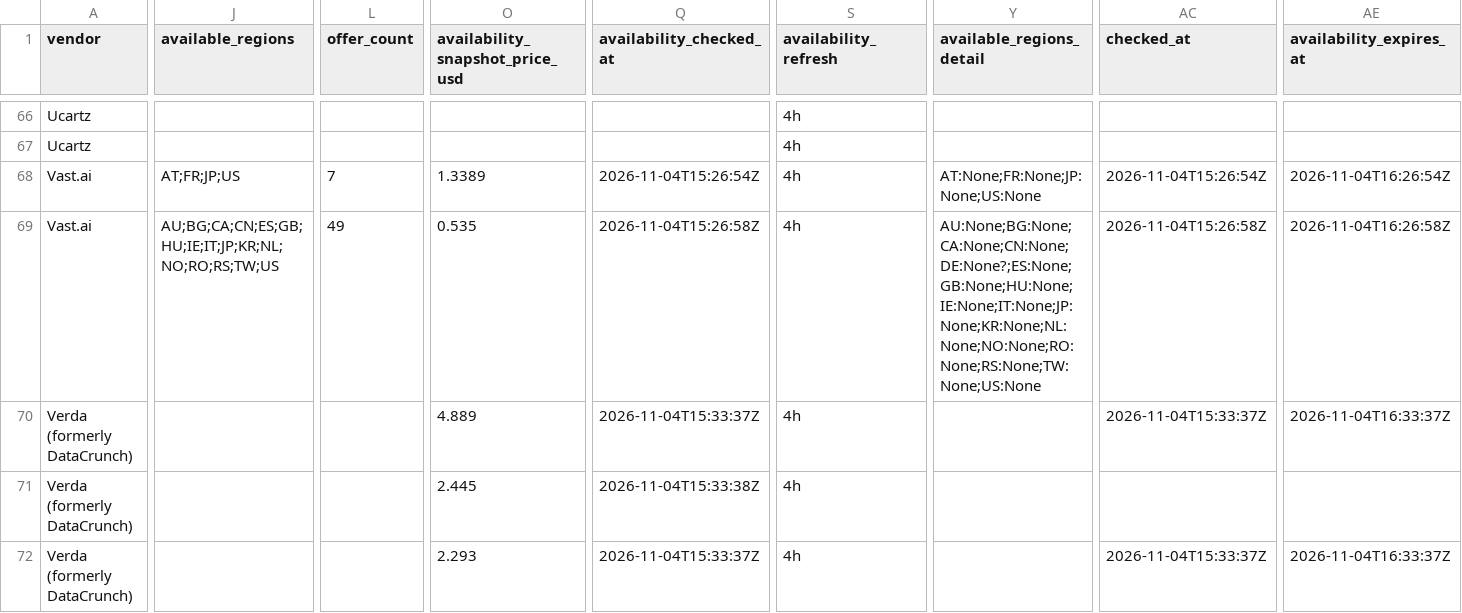
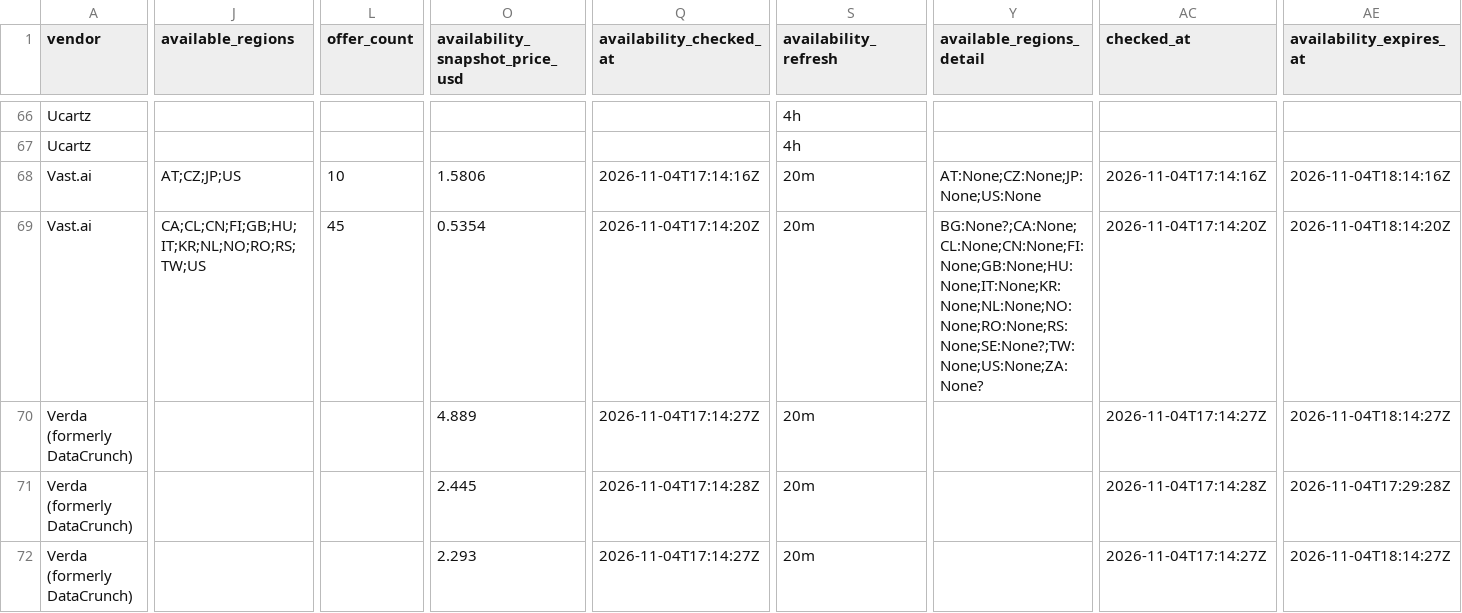
Before and after one commit to connormatthewdouglas/agent-work-stack-deals, a CSV file: latest/feed_enriched_v2_latest.csv, drawn as a sheet; only a part is shown, gaps mark what is left out; the diff covers the shown part only; the diff names each change by its address in the sheet, - before the commit and + after, or states it on an @@ line.

Commit message:
scout snapshot 2026-11-04T17:15:41Z gen 20261104T171541Z-b78e0690

```diff
--- a/latest/feed_enriched_v2_latest.csv
+++ b/latest/feed_enriched_v2_latest.csv
-J68 (available_regions): AT;FR;JP;US
+J68 (available_regions): AT;CZ;JP;US
-L68 (offer_count): 7
+L68 (offer_count): 10
-O68 (availability_snapshot_price_usd): 1.3389
+O68 (availability_snapshot_price_usd): 1.5806
-Q68 (availability_checked_at): 2026-11-04T15:26:54Z
+Q68 (availability_checked_at): 2026-11-04T17:14:16Z
-S68:S72 (availability_refresh): 4h
+S68:S72 (availability_refresh): 20m
-Y68 (available_regions_detail): AT:None;FR:None;JP:None;US:None
+Y68 (available_regions_detail): AT:None;CZ:None;JP:None;US:None
-AC68 (checked_at): 2026-11-04T15:26:54Z
+AC68 (checked_at): 2026-11-04T17:14:16Z
-AE68 (availability_expires_at): 2026-11-04T16:26:54Z
+AE68 (availability_expires_at): 2026-11-04T18:14:16Z
-J69 (available_regions): AU;BG;CA;CN;ES;GB;HU;IE;IT;JP;KR;NL;NO;RO;RS;TW;US
+J69 (available_regions): CA;CL;CN;FI;GB;HU;IT;KR;NL;NO;RO;RS;TW;US
-L69 (offer_count): 49
+L69 (offer_count): 45
-O69 (availability_snapshot_price_usd): 0.535
+O69 (availability_snapshot_price_usd): 0.5354
-Q69 (availability_checked_at): 2026-11-04T15:26:58Z
+Q69 (availability_checked_at): 2026-11-04T17:14:20Z
-Y69 (available_regions_detail): AU:None;BG:None;CA:None;CN:None;DE:None?;ES:None;GB:None;HU:None;IE:None;IT:None;JP:None;KR:None;NL:None;NO:None;RO:None;RS:None;TW:None;US:None
+Y69 (available_regions_detail): BG:None?;CA:None;CL:None;CN:None;FI:None;GB:None;HU:None;IT:None;KR:None;NL:None;NO:None;RO:None;RS:None;SE:None?;TW:None;US:None;ZA:None?
-AC69 (checked_at): 2026-11-04T15:26:58Z
+AC69 (checked_at): 2026-11-04T17:14:20Z
-AE69 (availability_expires_at): 2026-11-04T16:26:58Z
+AE69 (availability_expires_at): 2026-11-04T18:14:20Z
-Q70 (availability_checked_at): 2026-11-04T15:33:37Z
+Q70 (availability_checked_at): 2026-11-04T17:14:27Z
-AC70 (checked_at): 2026-11-04T15:33:37Z
+AC70 (checked_at): 2026-11-04T17:14:27Z
-AE70 (availability_expires_at): 2026-11-04T16:33:37Z
+AE70 (availability_expires_at): 2026-11-04T18:14:27Z
-Q71 (availability_checked_at): 2026-11-04T15:33:38Z
+Q71 (availability_checked_at): 2026-11-04T17:14:28Z
-AC71 (checked_at): (empty)
+AC71 (checked_at): 2026-11-04T17:14:28Z
-AE71 (availability_expires_at): (empty)
+AE71 (availability_expires_at): 2026-11-04T17:29:28Z
-Q72 (availability_checked_at): 2026-11-04T15:33:37Z
+Q72 (availability_checked_at): 2026-11-04T17:14:27Z
-AC72 (checked_at): 2026-11-04T15:33:37Z
+AC72 (checked_at): 2026-11-04T17:14:27Z
-AE72 (availability_expires_at): 2026-11-04T16:33:37Z
+AE72 (availability_expires_at): 2026-11-04T18:14:27Z
```
Also changed, not shown: 167 edited cells elsewhere in this file, 5 other files.
